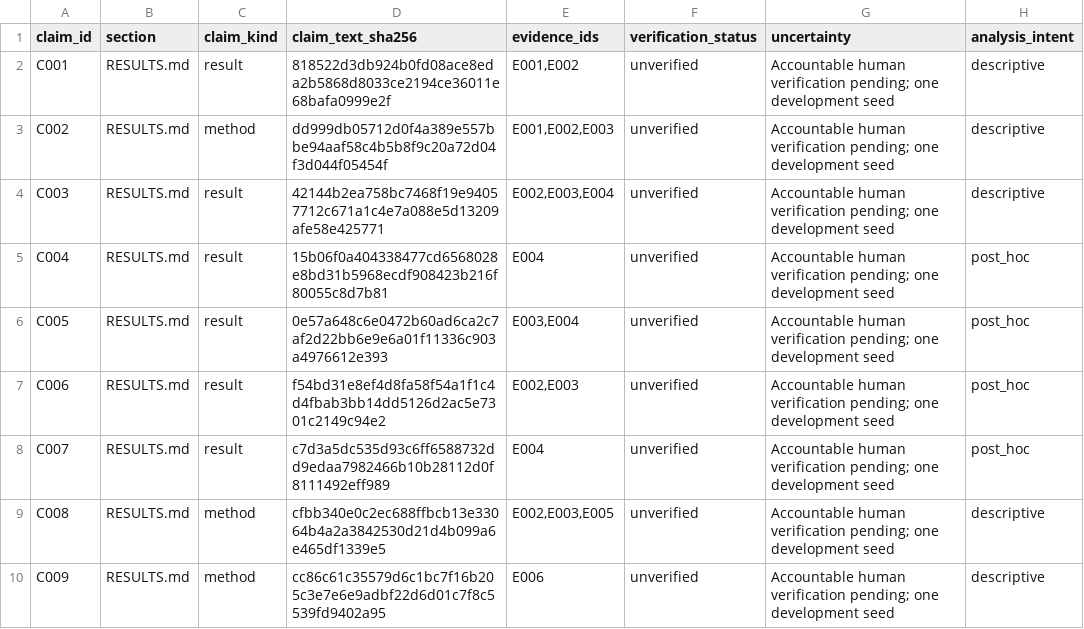
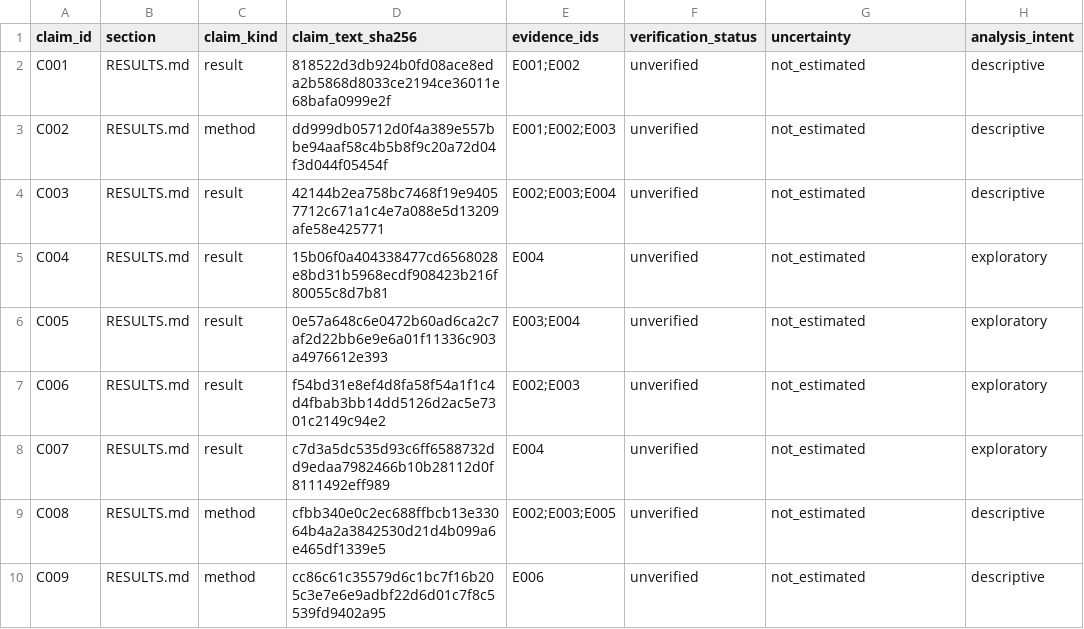
Before and after one commit to sjdoane/humanoid-harness, a CSV file: experiments/018_g1_four_state_reward_loop/claims.csv, drawn as a sheet.

```diff
--- a/experiments/018_g1_four_state_reward_loop/claims.csv
+++ b/experiments/018_g1_four_state_reward_loop/claims.csv
@@ -1,10 +1,10 @@
 claim_id,section,claim_kind,claim_text_sha256,evidence_ids,verification_status,uncertainty,analysis_intent
-C001,RESULTS.md,result,818522d3db924b0fd08ace8eda2b5868d8033ce2194ce36011e68bafa0999e2f,"E001,E002",unverified,Accountable human verification pending; one development seed,descriptive
-C002,RESULTS.md,method,dd999db05712d0f4a389e557bbe94aaf58c4b5b8f9c20a72d04f3d044f05454f,"E001,E002,E003",unverified,Accountable human verification pending; one development seed,descriptive
-C003,RESULTS.md,result,42144b2ea758bc7468f19e94057712c671a1c4e7a088e5d13209afe58e425771,"E002,E003,E004",unverified,Accountable human verification pending; one development seed,descriptive
-C004,RESULTS.md,result,15b06f0a404338477cd6568028e8bd31b5968ecdf908423b216f80055c8d7b81,E004,unverified,Accountable human verification pending; one development seed,post_hoc
-C005,RESULTS.md,result,0e57a648c6e0472b60ad6ca2c7af2d22bb6e9e6a01f11336c903a4976612e393,"E003,E004",unverified,Accountable human verification pending; one development seed,post_hoc
-C006,RESULTS.md,result,f54bd31e8ef4d8fa58f54a1f1c4d4fbab3bb14dd5126d2ac5e7301c2149c94e2,"E002,E003",unverified,Accountable human verification pending; one development seed,post_hoc
-C007,RESULTS.md,result,c7d3a5dc535d93c6ff6588732dd9edaa7982466b10b28112d0f8111492eff989,E004,unverified,Accountable human verification pending; one development seed,post_hoc
-C008,RESULTS.md,method,cfbb340e0c2ec688ffbcb13e33064b4a2a3842530d21d4b099a6e465df1339e5,"E002,E003,E005",unverified,Accountable human verification pending; one development seed,descriptive
-C009,RESULTS.md,method,cc86c61c35579d6c1bc7f16b205c3e7e6e9adbf22d6d01c7f8c5539fd9402a95,E006,unverified,Accountable human verification pending; one development seed,descriptive
+C001,RESULTS.md,result,818522d3db924b0fd08ace8eda2b5868d8033ce2194ce36011e68bafa0999e2f,E001;E002,unverified,not_estimated,descriptive
+C002,RESULTS.md,method,dd999db05712d0f4a389e557bbe94aaf58c4b5b8f9c20a72d04f3d044f05454f,E001;E002;E003,unverified,not_estimated,descriptive
+C003,RESULTS.md,result,42144b2ea758bc7468f19e94057712c671a1c4e7a088e5d13209afe58e425771,E002;E003;E004,unverified,not_estimated,descriptive
+C004,RESULTS.md,result,15b06f0a404338477cd6568028e8bd31b5968ecdf908423b216f80055c8d7b81,E004,unverified,not_estimated,exploratory
+C005,RESULTS.md,result,0e57a648c6e0472b60ad6ca2c7af2d22bb6e9e6a01f11336c903a4976612e393,E003;E004,unverified,not_estimated,exploratory
+C006,RESULTS.md,result,f54bd31e8ef4d8fa58f54a1f1c4d4fbab3bb14dd5126d2ac5e7301c2149c94e2,E002;E003,unverified,not_estimated,exploratory
+C007,RESULTS.md,result,c7d3a5dc535d93c6ff6588732dd9edaa7982466b10b28112d0f8111492eff989,E004,unverified,not_estimated,exploratory
+C008,RESULTS.md,method,cfbb340e0c2ec688ffbcb13e33064b4a2a3842530d21d4b099a6e465df1339e5,E002;E003;E005,unverified,not_estimated,descriptive
+C009,RESULTS.md,method,cc86c61c35579d6c1bc7f16b205c3e7e6e9adbf22d6d01c7f8c5539fd9402a95,E006,unverified,not_estimated,descriptive
```
Also changed, not shown: 1 other file.
